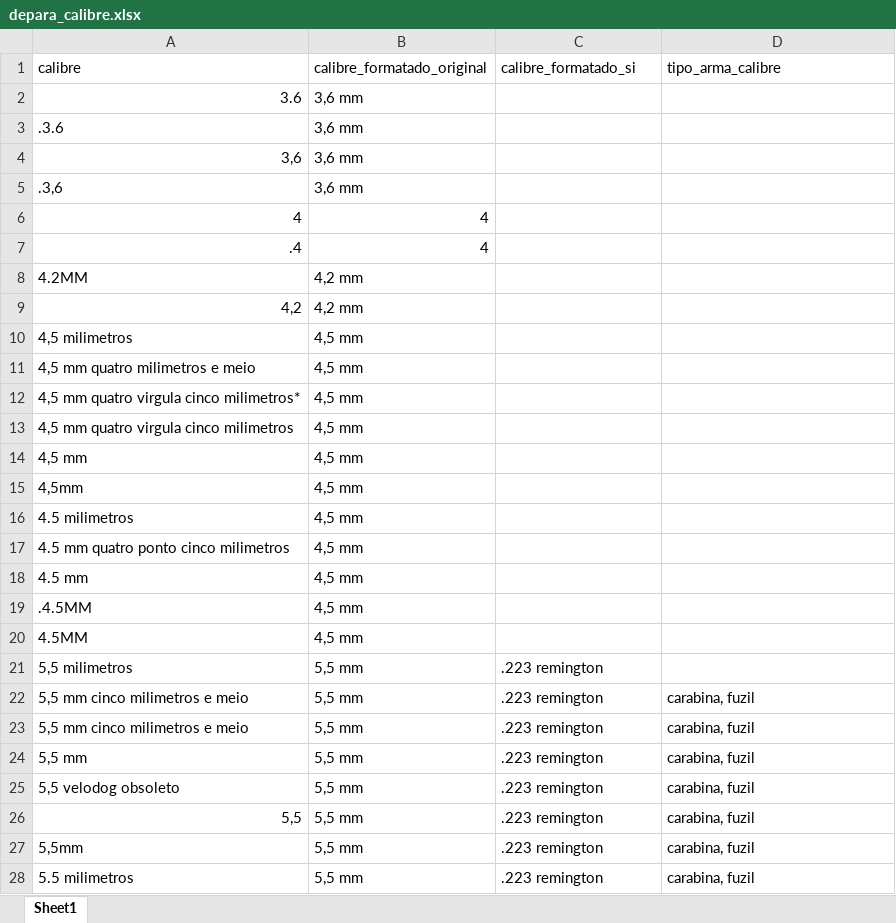
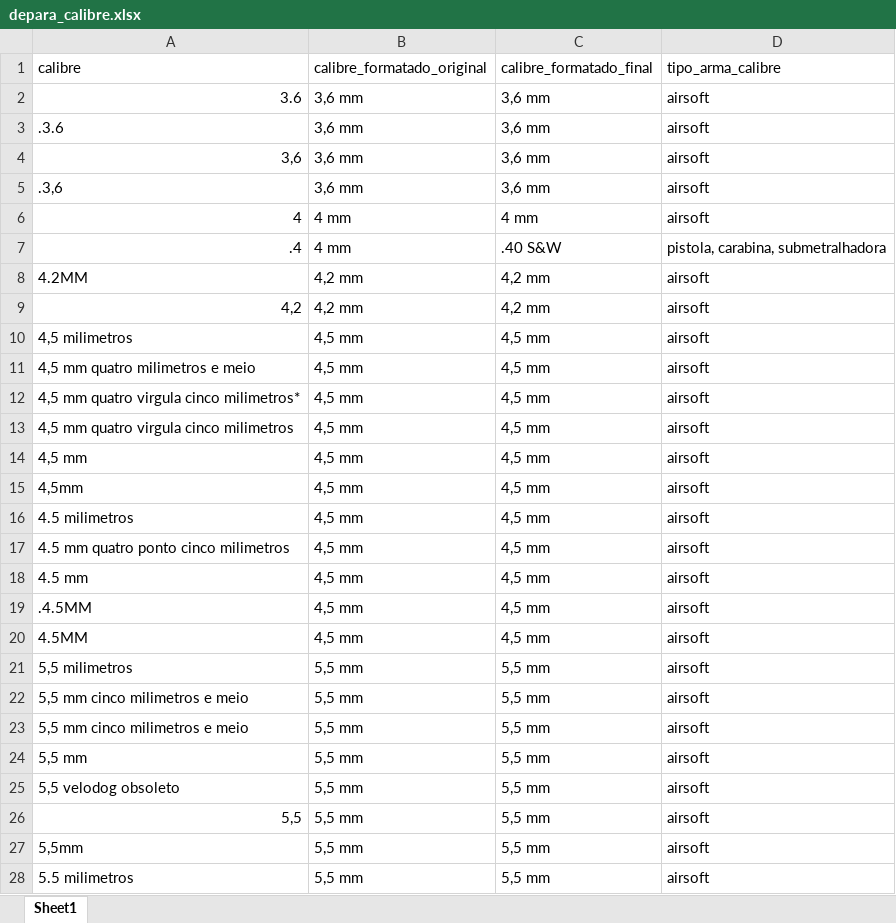
Before and after one commit to institutosoudapaz/isdp.armas, an Excel workbook: inst/tabelas_depara/depara_calibre.xlsx, sheet Sheet1, drawn as a sheet; only a part is shown; values as stored, in another font and other column widths than the file's, no cell formats; removed rows and columns are numbered as before the commit, all else as after; the diff covers the shown part only; the diff names each change by its address in the sheet, - before the commit and + after, or states it on an @@ line.

```diff
--- a/inst/tabelas_depara/depara_calibre.xlsx (sheet Sheet1)
+++ b/inst/tabelas_depara/depara_calibre.xlsx (sheet Sheet1)
-C1: calibre_formatado_si
+C1: calibre_formatado_final
-C2:C5 (calibre_formatado_final): (empty)
+C2:C5 (calibre_formatado_final): 3,6 mm
-D2:D5 (tipo_arma_calibre): (empty)
+D2:D5 (tipo_arma_calibre): airsoft
-row 6: 4 | 4
-row 7: .4 | 4
+row 6: 4 | 4 mm | 4 mm | airsoft
+row 7: .4 | 4 mm | .40 S&W | pistola, carabina, submetralhadora
-C8:C9 (calibre_formatado_final): (empty)
+C8:C9 (calibre_formatado_final): 4,2 mm
-D8:D21 (tipo_arma_calibre): (empty)
+D8:D21 (tipo_arma_calibre): airsoft
-C10:C20 (calibre_formatado_final): (empty)
+C10:C20 (calibre_formatado_final): 4,5 mm
-C21:C28 (calibre_formatado_final): .223 remington
+C21:C28 (calibre_formatado_final): 5,5 mm
-D22:D28 (tipo_arma_calibre): carabina, fuzil
+D22:D28 (tipo_arma_calibre): airsoft
```
Also changed, not shown: other rows of this sheet, cell formats, inst/tabelas_depara/depara_marca.xlsx, 5 other files.
